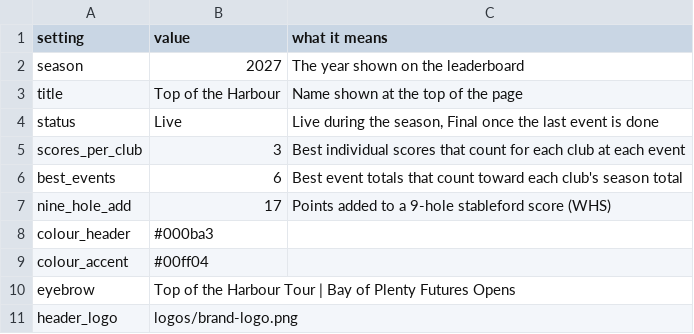
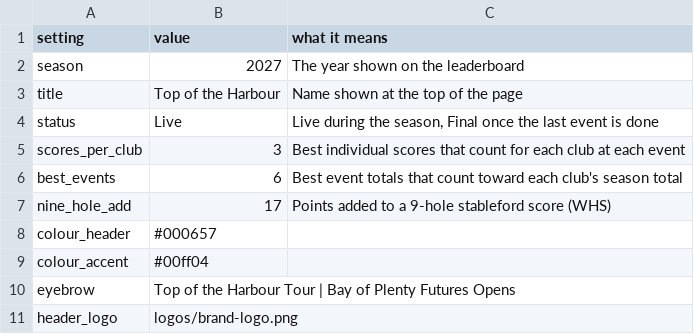
Before and after one commit to bopgolf/top-of-the-harbour, a CSV file: settings.csv, drawn as a sheet.

Commit message:
Update season settings (organiser page)

```diff
--- a/settings.csv
+++ b/settings.csv
@@ -7,3 +7,3 @@ best_events,6,Best event totals that count toward each club's season total
 nine_hole_add,17,Points added to a 9-hole stableford score (WHS)
-colour_header,#000ba3,
+colour_header,#000657,
 colour_accent,#00ff04,
```
